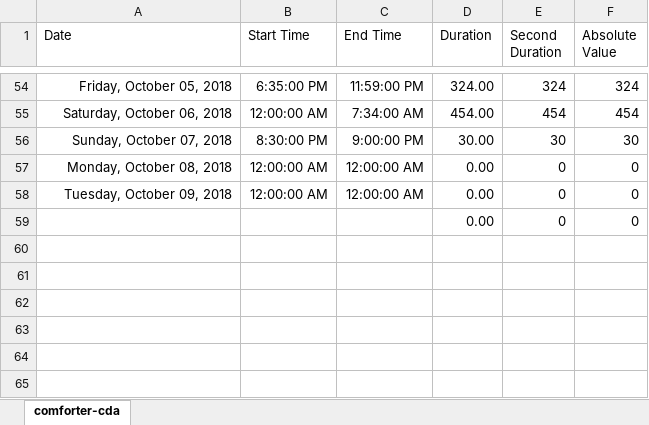
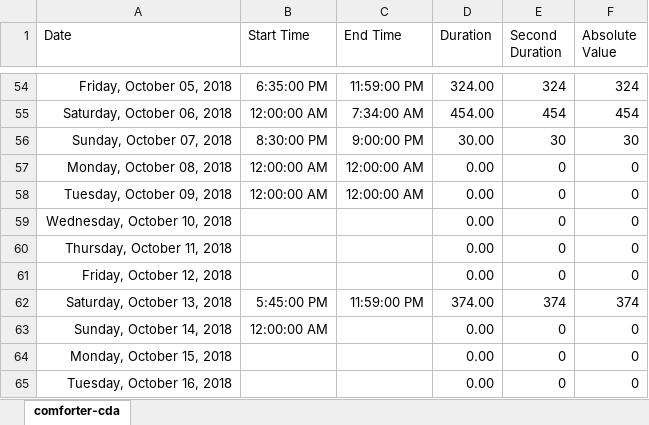
Before and after one commit to ArthurEzenwanne/power-supply, an Excel workbook: pakuro/pakuro-cda.xlsx, sheet comforter-cda, drawn as a sheet; only a part is shown, gaps mark what is left out; values as stored, in another font and other column widths than the file's, no borders; table styles not drawn; the diff names each change by its address in the sheet, - before the commit and + after, or states it on an @@ line.

Commit message:
Update daily power records

```diff
--- a/pakuro/pakuro-cda.xlsx (sheet comforter-cda)
+++ b/pakuro/pakuro-cda.xlsx (sheet comforter-cda)
-A59 (Date): (empty)
+A59 (Date): Wednesday, October 10, 2018
+row 60: Thursday, October 11, 2018 |  |  | 0.00 | 0 | 0
+row 61: Friday, October 12, 2018 |  |  | 0.00 | 0 | 0
+row 62: Saturday, October 13, 2018 | 5:45:00 PM | 11:59:00 PM | 374.00 | 374 | 374
+row 63: Sunday, October 14, 2018 | 12:00:00 AM |  | 0.00 | 0 | 0
+row 64: Monday, October 15, 2018 |  |  | 0.00 | 0 | 0
+row 65: Tuesday, October 16, 2018 |  |  | 0.00 | 0 | 0
```
